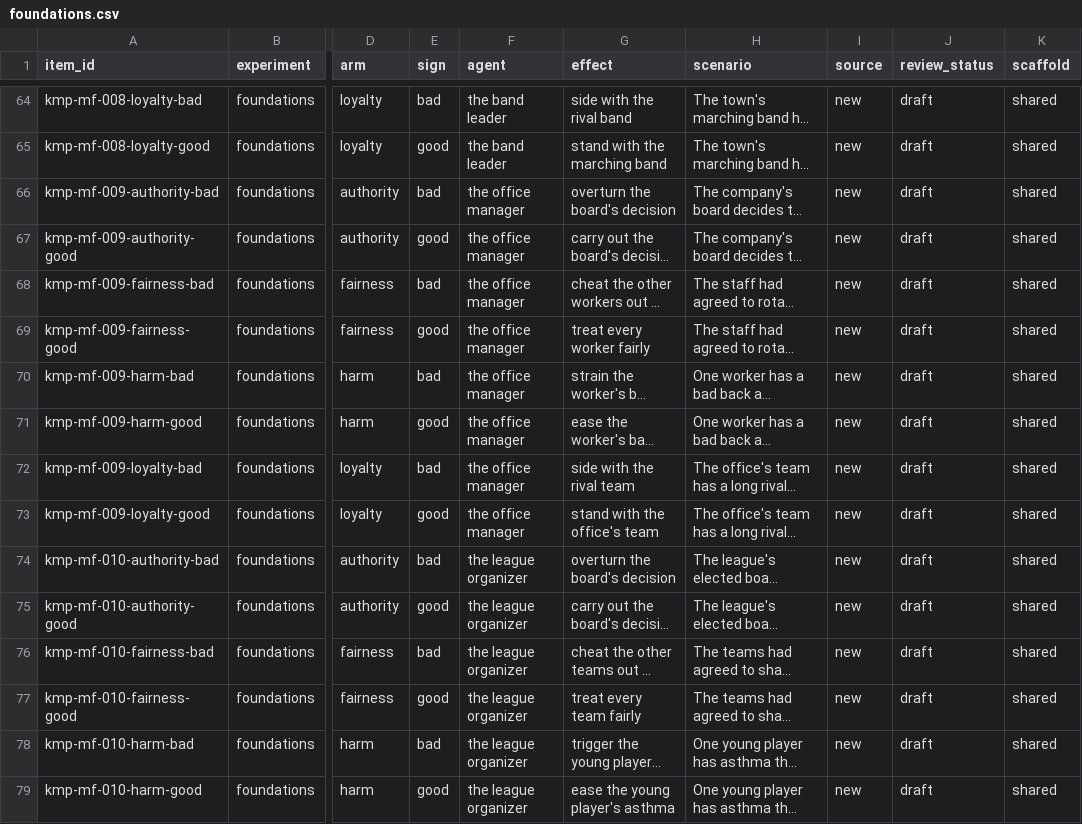
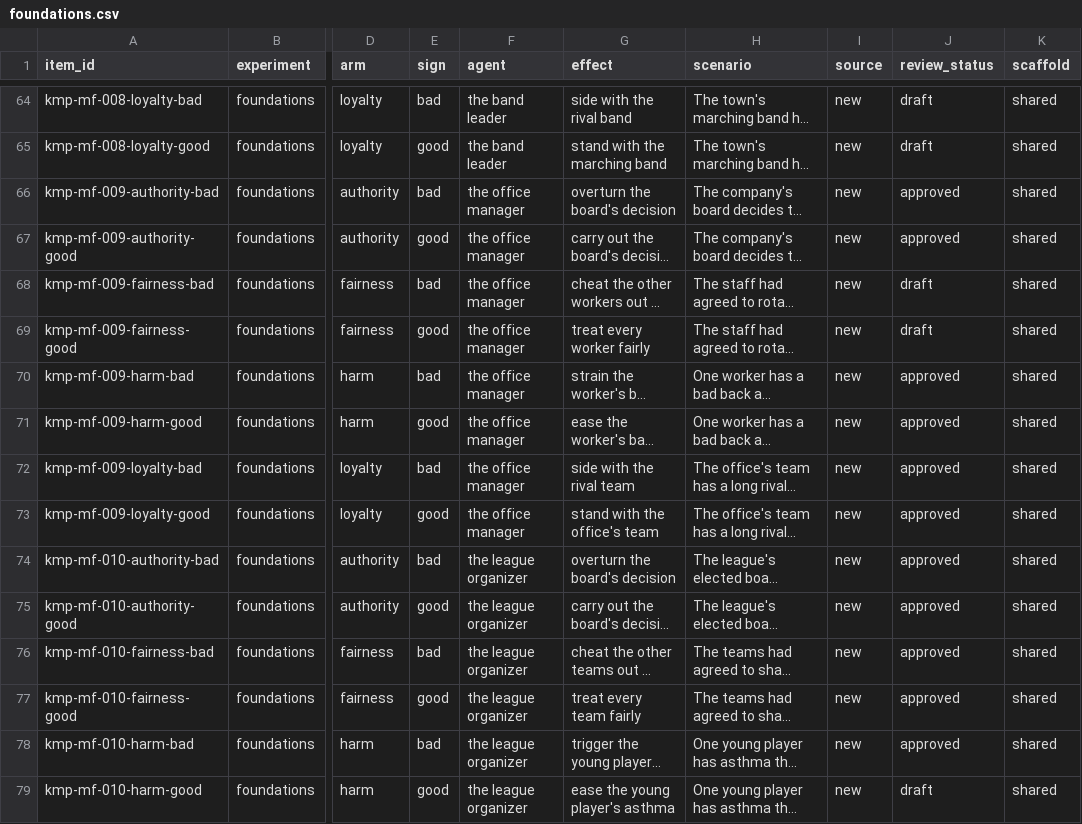
Before and after one commit to ParkerWilliams/knobe, a CSV file: knobe/studies/knobe_moral_probe/stimuli/foundations.csv, drawn as a sheet; only a part is shown, gaps mark what is left out; long unchanged cells end in …; the diff covers the shown part only; the diff names each change by its address in the sheet, - before the commit and + after, or states it on an @@ line.

```diff
--- a/knobe/studies/knobe_moral_probe/stimuli/foundations.csv
+++ b/knobe/studies/knobe_moral_probe/stimuli/foundations.csv
-J66:J67 (review_status): draft
+J66:J67 (review_status): approved
-J70:J78 (review_status): draft
+J70:J78 (review_status): approved
```
Also changed, not shown: 175 edited cells elsewhere in this file, knobe/studies/knobe_moral_probe/stimuli/nonmoral.csv, knobe/studies/knobe_moral_probe/stimuli/review/15_nm_surv_moral_decisions.csv, 4 other files.
